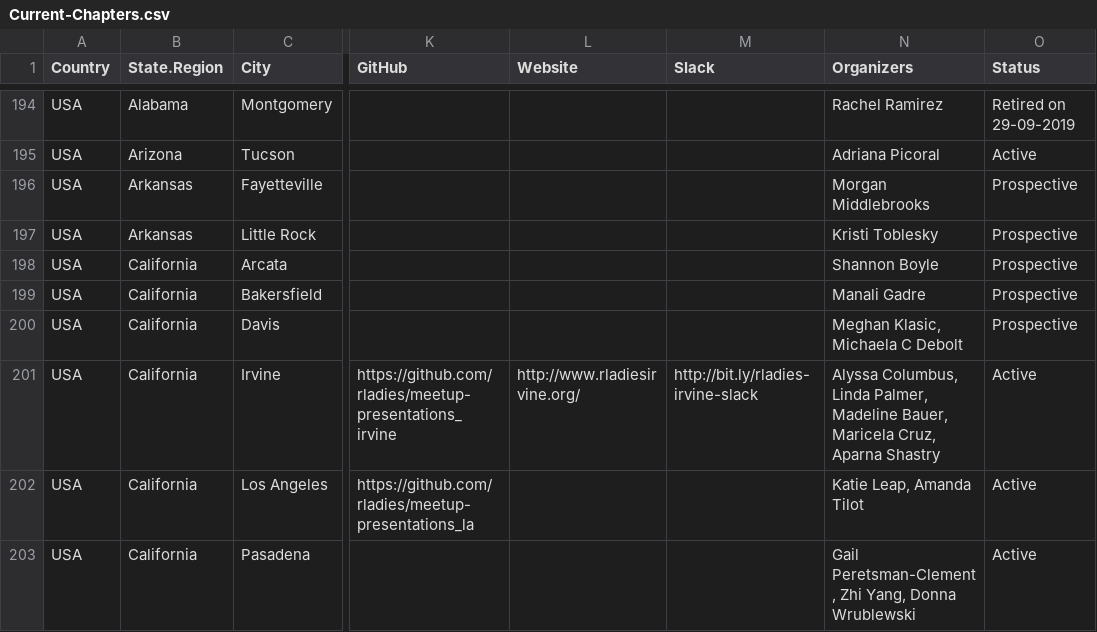
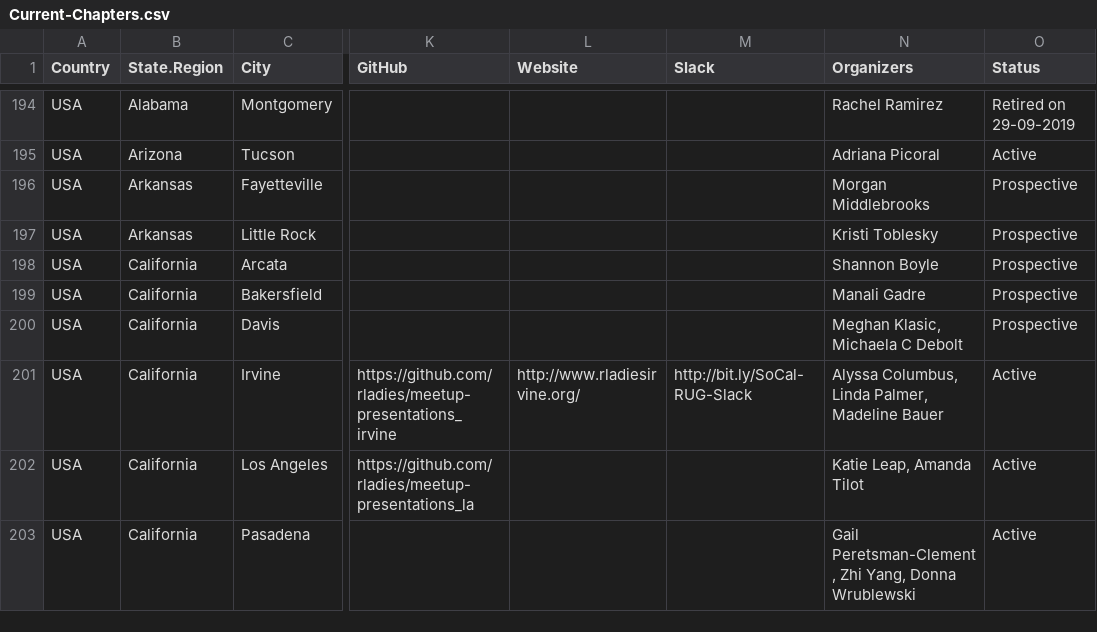
Before and after one commit to rladies/starter-kit, a CSV file: Current-Chapters.csv, drawn as a sheet; only a part is shown, gaps mark what is left out; the diff names each change by its address in the sheet, - before the commit and + after, or states it on an @@ line.

Commit message:
Update Current-Chapters.csv
Updated R-Ladies Irvine information

```diff
--- a/Current-Chapters.csv
+++ b/Current-Chapters.csv
-M201 (Slack): http://bit.ly/rladies-irvine-slack
+M201 (Slack): http://bit.ly/SoCal-RUG-Slack
-N201 (Organizers): …Palmer, Madeline Bauer, Maricela Cruz, Aparna Shastry
+N201 (Organizers): …Palmer, Madeline Bauer
```
